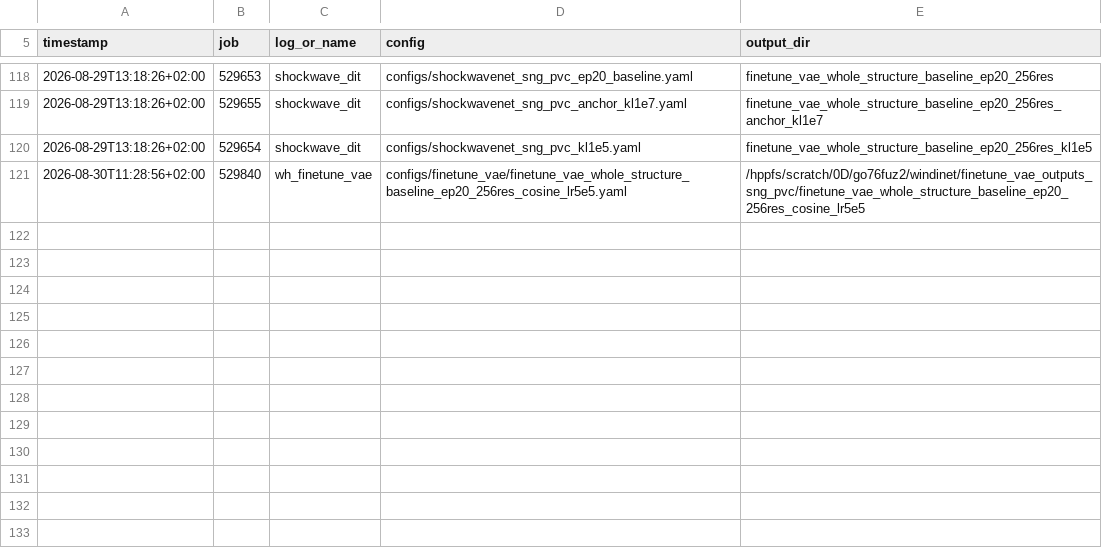
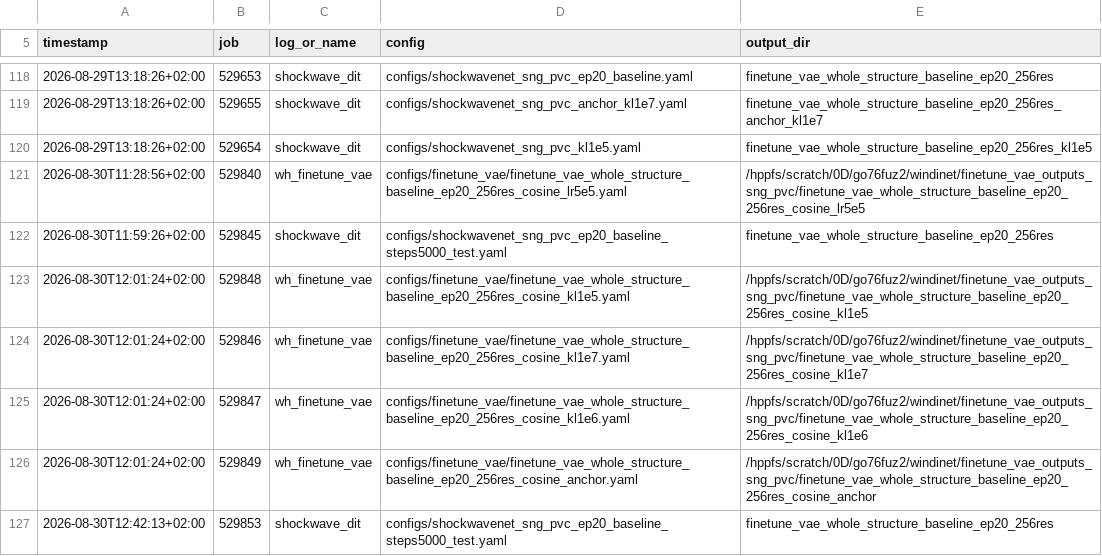
Before and after one commit to Weihao-Li-2001/windinet, a TSV file: logs/sng_pvc/INDEX.tsv, drawn as a sheet; only a part is shown, gaps mark what is left out; the diff names each change by its address in the sheet, - before the commit and + after, or states it on an @@ line.

```diff
--- a/logs/sng_pvc/INDEX.tsv
+++ b/logs/sng_pvc/INDEX.tsv
+row 122: 2026-08-30T11:59:26+02:00 | 529845 | shockwave_dit | configs/shockwavenet_sng_pvc_ep20_baseline_steps5000_test.yaml | finetune_vae_whole_structure_baseline_ep20_256res
+row 123: 2026-08-30T12:01:24+02:00 | 529848 | wh_finetune_vae | configs/finetune_vae/finetune_vae_whole_structure_baseline_ep20_256res_cosine_kl1e5.yaml | /hppfs/scratch/0D/go76fuz2/windinet/finetune_vae_outputs_sng_pvc/finetune_vae_whole_structure_baseline_ep20_256res_cosine_kl1e5
+row 124: 2026-08-30T12:01:24+02:00 | 529846 | wh_finetune_vae | configs/finetune_vae/finetune_vae_whole_structure_baseline_ep20_256res_cosine_kl1e7.yaml | /hppfs/scratch/0D/go76fuz2/windinet/finetune_vae_outputs_sng_pvc/finetune_vae_whole_structure_baseline_ep20_256res_cosine_kl1e7
+row 125: 2026-08-30T12:01:24+02:00 | 529847 | wh_finetune_vae | configs/finetune_vae/finetune_vae_whole_structure_baseline_ep20_256res_cosine_kl1e6.yaml | /hppfs/scratch/0D/go76fuz2/windinet/finetune_vae_outputs_sng_pvc/finetune_vae_whole_structure_baseline_ep20_256res_cosine_kl1e6
+row 126: 2026-08-30T12:01:24+02:00 | 529849 | wh_finetune_vae | configs/finetune_vae/finetune_vae_whole_structure_baseline_ep20_256res_cosine_anchor.yaml | /hppfs/scratch/0D/go76fuz2/windinet/finetune_vae_outputs_sng_pvc/finetune_vae_whole_structure_baseline_ep20_256res_cosine_anchor
+row 127: 2026-08-30T12:42:13+02:00 | 529853 | shockwave_dit | configs/shockwavenet_sng_pvc_ep20_baseline_steps5000_test.yaml | finetune_vae_whole_structure_baseline_ep20_256res
```
Also changed, not shown: 12 other files.
